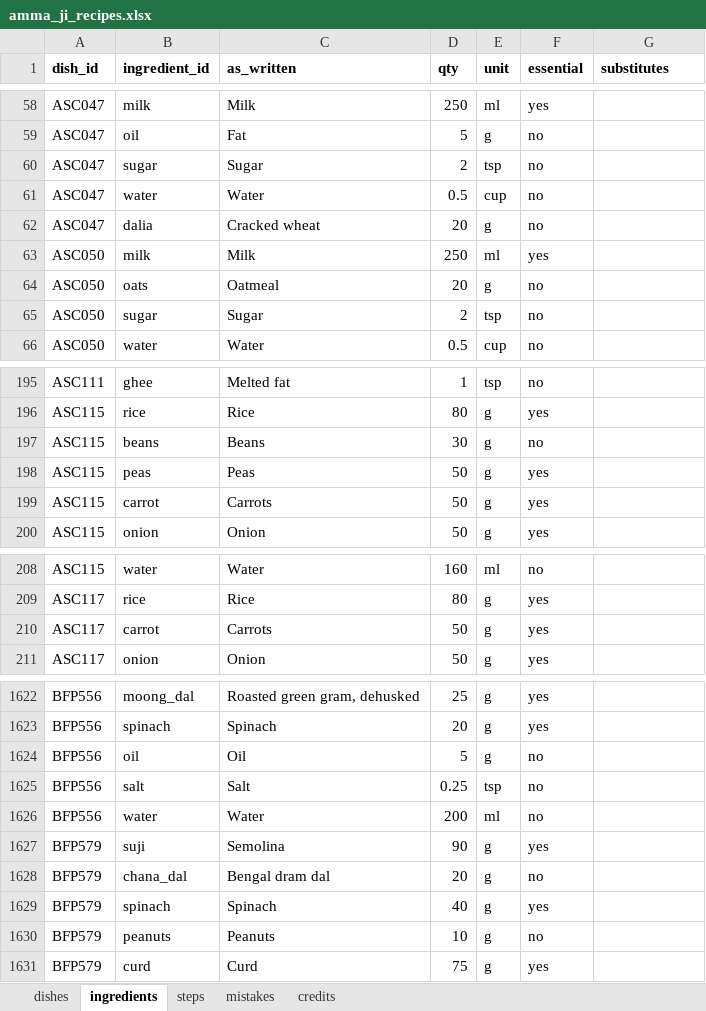
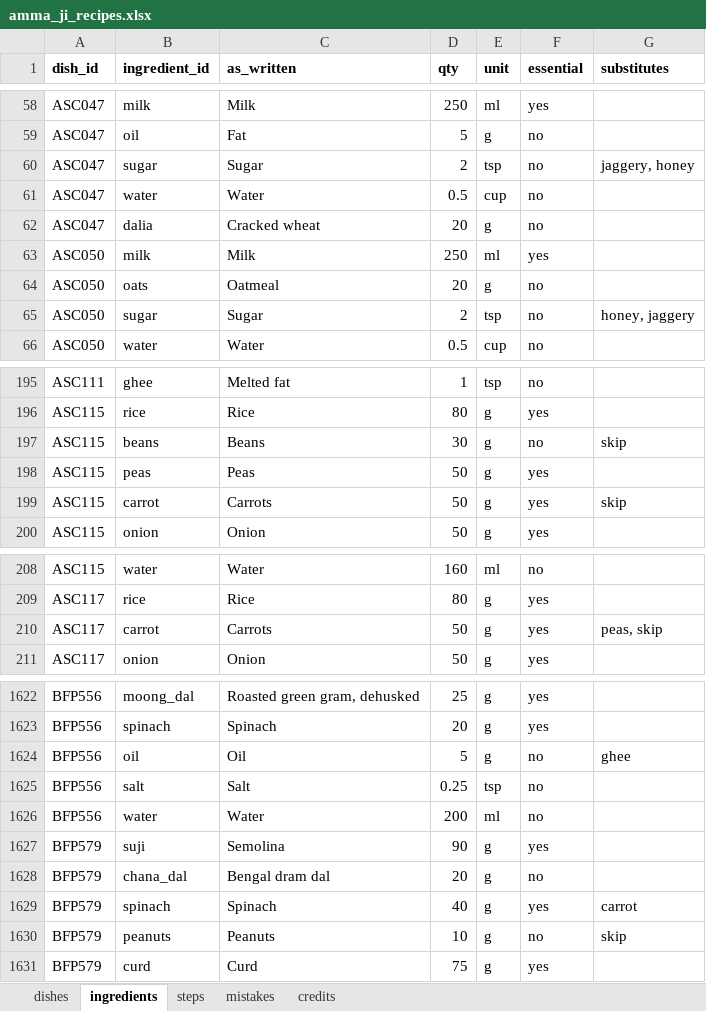
Before and after one commit to arshchatrath/amma-ji, an Excel workbook: data/amma_ji_recipes.xlsx, sheet ingredients, drawn as a sheet; only a part is shown, gaps mark what is left out; values as stored, in another font and other column widths than the file's, no borders; the diff covers the shown part only; the diff names each change by its address in the sheet, - before the commit and + after, or states it on an @@ line.

```diff
--- a/data/amma_ji_recipes.xlsx (sheet ingredients)
+++ b/data/amma_ji_recipes.xlsx (sheet ingredients)
-G60 (substitutes): (empty)
+G60 (substitutes): jaggery, honey
-G65 (substitutes): (empty)
+G65 (substitutes): honey, jaggery
-G197 (substitutes): (empty)
+G197 (substitutes): skip
-G199 (substitutes): (empty)
+G199 (substitutes): skip
-G210 (substitutes): (empty)
+G210 (substitutes): peas, skip
-G1624 (substitutes): (empty)
+G1624 (substitutes): ghee
-G1629 (substitutes): (empty)
+G1629 (substitutes): carrot
-G1630 (substitutes): (empty)
+G1630 (substitutes): skip
```
Also changed, not shown: 18 edited cells elsewhere in this sheet, sheet steps, sheet mistakes, sheet dishes, 7 other files.
